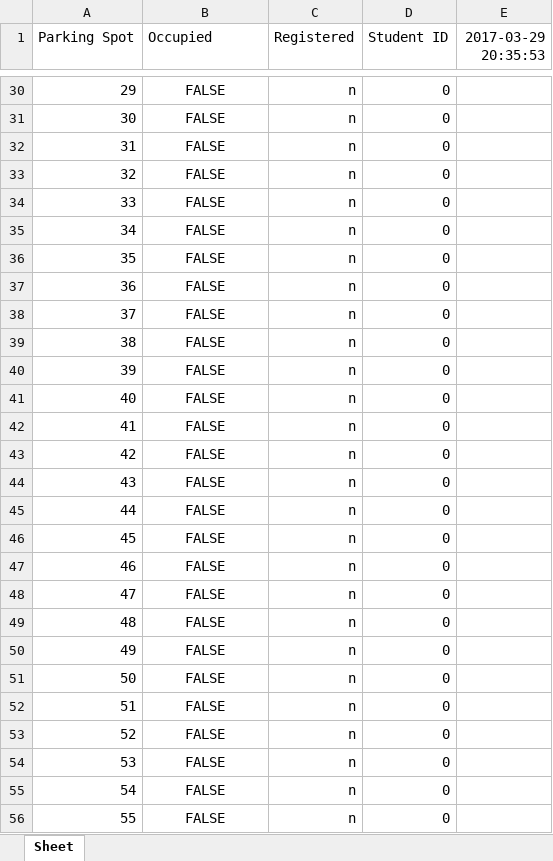
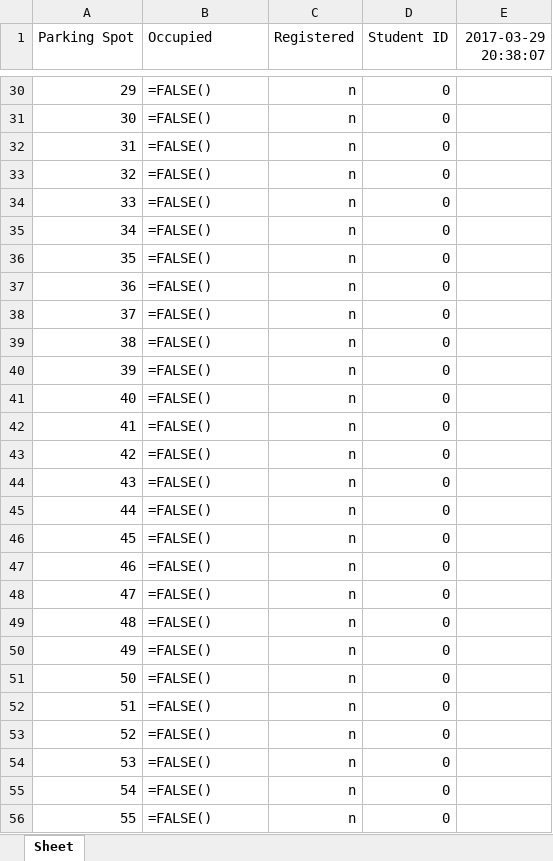
Before and after one commit to morrisq/C-RFID_KQN, an Excel workbook: parking_lot.xlsx, sheet Sheet, drawn as a sheet; only a part is shown, gaps mark what is left out; values as stored, in another font and other column widths than the file's, no borders; formulas without a stored value are shown as written; the diff covers the shown part only; the diff names each change by its address in the sheet, - before the commit and + after, or states it on an @@ line.

```diff
--- a/parking_lot.xlsx (sheet Sheet)
+++ b/parking_lot.xlsx (sheet Sheet)
-E1: 2017-03-29 20:35:53
+E1: 2017-03-29 20:38:07
-B30:B56 (Occupied): FALSE
+B30:B56 (Occupied): =FALSE()
-B30:B56 alignment: center
+B30:B56 alignment: left
```
Also changed, not shown: 106 edited cells and cell formats elsewhere in this sheet.
